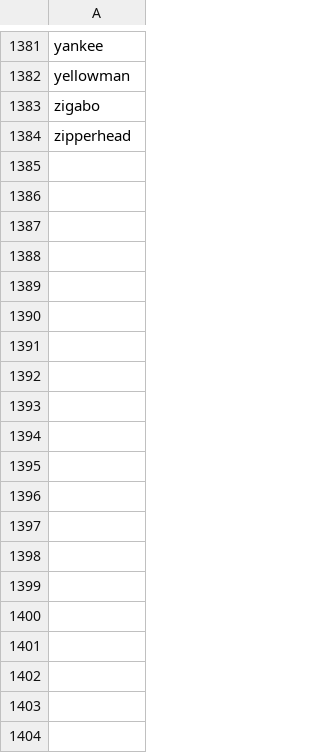
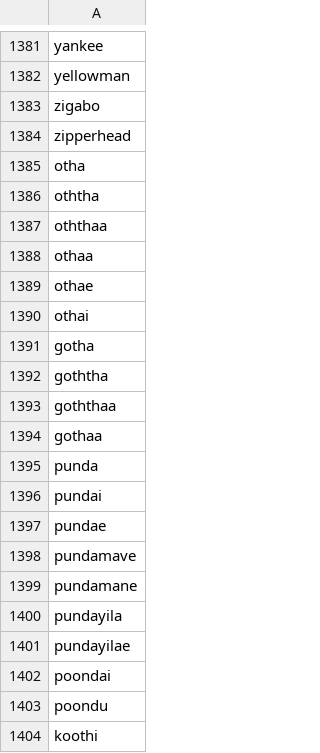
Before and after one commit to moses-fdo/project-finder, a CSV file: words.csv, drawn as a sheet; only a part is shown, gaps mark what is left out; the diff covers the shown part only.

Commit message:
Append many entries to words.csv
Appends ~190 new entries to words.csv, adding variants, transliterations, and numerous offensive/abusive terms (slurs and insults). Expands the project's wordlist/blacklist for filtering. No other files were modified.

```diff
--- a/words.csv
+++ b/words.csv
@@ -1384 +1384,21 @@ zigabo
 zipperhead
+otha
+oththa
+oththaa
+othaa
+othae
+othai
+gotha
+goththa
+goththaa
+gothaa
+punda
+pundai
+pundae
+pundamave
+pundamane
+pundayila
+pundayilae
+poondai
+poondu
+koothi
```
Also changed, not shown: 173 added rows elsewhere in this file.
